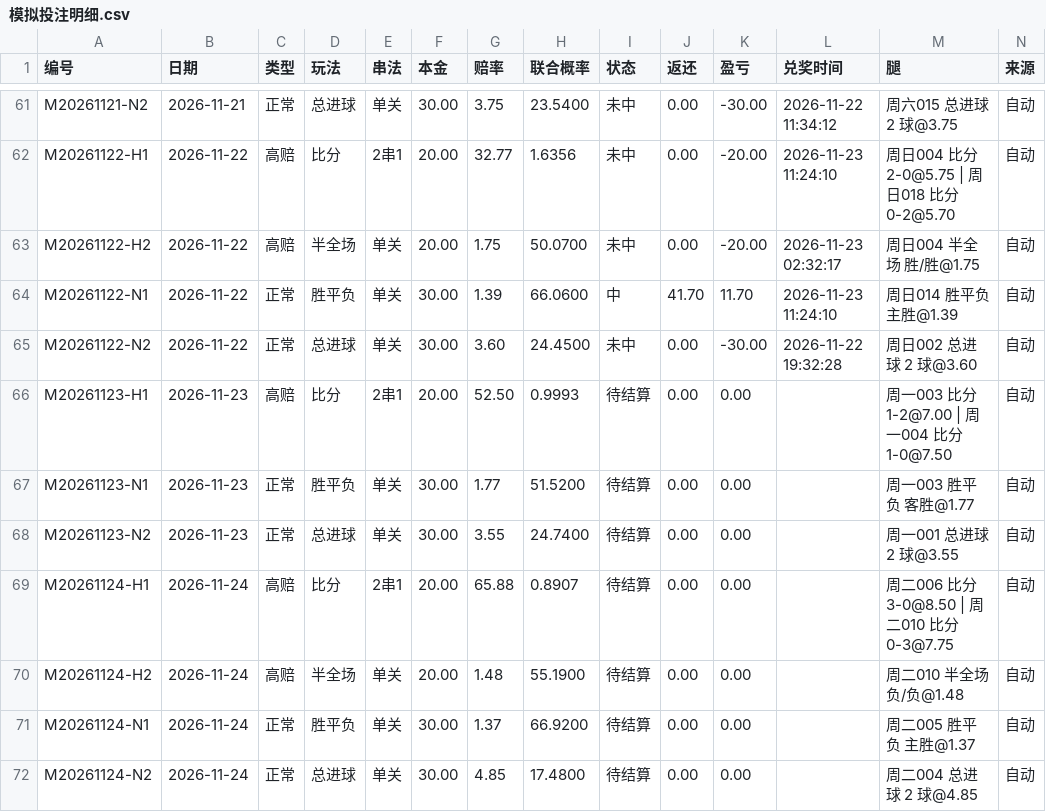
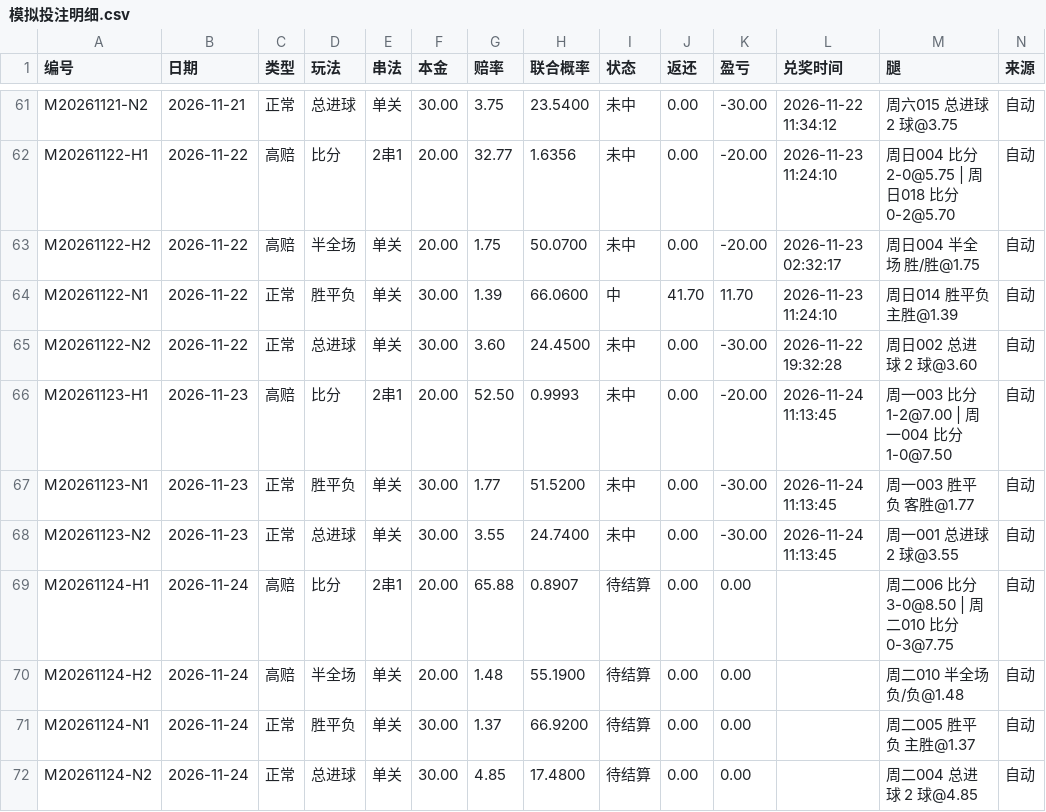
Before and after one commit to yi6421016-wq/jczq-score-assistant, a CSV file: 竞彩比分助手/模拟投注/模拟投注明细.csv, drawn as a sheet; only a part is shown, gaps mark what is left out.

```diff
--- a/竞彩比分助手/模拟投注/模拟投注明细.csv
+++ b/竞彩比分助手/模拟投注/模拟投注明细.csv
@@ -65,5 +65,5 @@ M20261122-N1,2026-11-22,正常,胜平负,单关,30.00,1.39,66.0600,中,41.70,11.
 M20261122-N2,2026-11-22,正常,总进球,单关,30.00,3.60,24.4500,未中,0.00,-30.00,2026-11-22 19:32:28,周日002 总进球 2 球@3.60,自动
-M20261123-H1,2026-11-23,高赔,比分,2串1,20.00,52.50,0.9993,待结算,0.00,0.00,,周一003 比分 1-2@7.00 | 周一004 比分 1-0@7.50,自动
-M20261123-N1,2026-11-23,正常,胜平负,单关,30.00,1.77,51.5200,待结算,0.00,0.00,,周一003 胜平负 客胜@1.77,自动
-M20261123-N2,2026-11-23,正常,总进球,单关,30.00,3.55,24.7400,待结算,0.00,0.00,,周一001 总进球 2 球@3.55,自动
+M20261123-H1,2026-11-23,高赔,比分,2串1,20.00,52.50,0.9993,未中,0.00,-20.00,2026-11-24 11:13:45,周一003 比分 1-2@7.00 | 周一004 比分 1-0@7.50,自动
+M20261123-N1,2026-11-23,正常,胜平负,单关,30.00,1.77,51.5200,未中,0.00,-30.00,2026-11-24 11:13:45,周一003 胜平负 客胜@1.77,自动
+M20261123-N2,2026-11-23,正常,总进球,单关,30.00,3.55,24.7400,未中,0.00,-30.00,2026-11-24 11:13:45,周一001 总进球 2 球@3.55,自动
 M20261124-H1,2026-11-24,高赔,比分,2串1,20.00,65.88,0.8907,待结算,0.00,0.00,,周二006 比分 3-0@8.50 | 周二010 比分 0-3@7.75,自动
```
Also changed, not shown: 5 other files.
